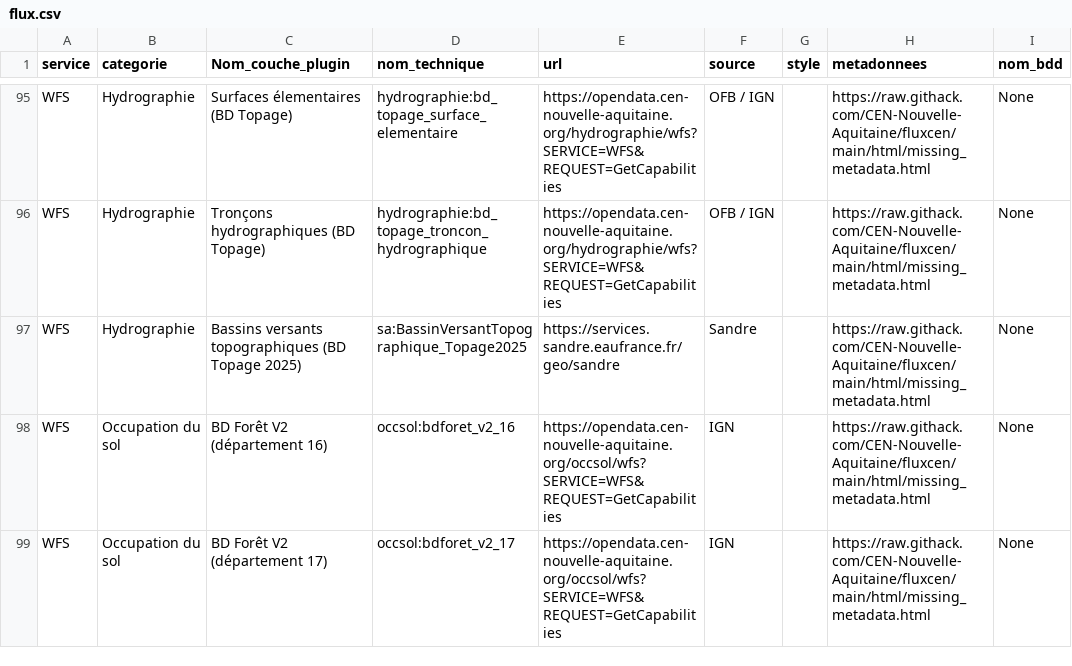
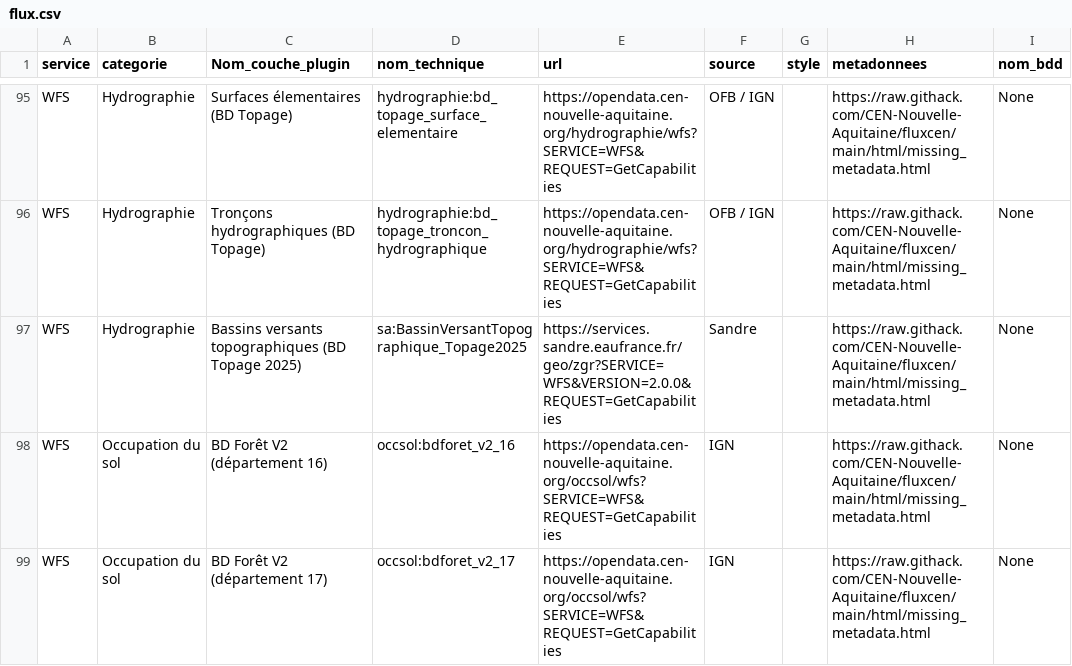
Before and after one commit to CEN-Nouvelle-Aquitaine/fluxcen, a CSV file: flux.csv, drawn as a sheet; only a part is shown, gaps mark what is left out; the diff names each change by its address in the sheet, - before the commit and + after, or states it on an @@ line.

Commit message:
Update flux.csv

```diff
--- a/flux.csv
+++ b/flux.csv
-E97 (url): https://services.sandre.eaufrance.fr/geo/sandre
+E97 (url): https://services.sandre.eaufrance.fr/geo/zgr?SERVICE=WFS&VERSION=2.0.0&REQUEST=GetCapabilities
```
